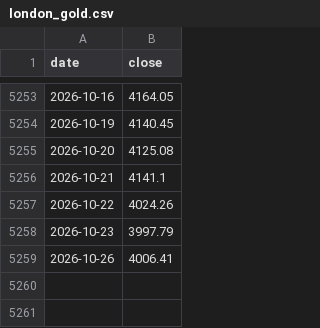
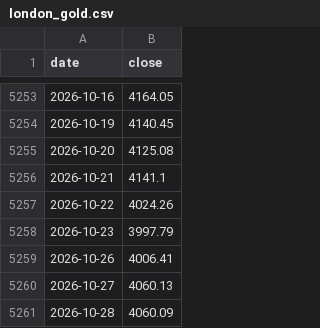
Before and after one commit to yixiuheshang/all-weather-portfolio, a CSV file: data/london_gold.csv, drawn as a sheet; only a part is shown, gaps mark what is left out; the diff names each change by its address in the sheet, - before the commit and + after, or states it on an @@ line.

Commit message:
chore: 流水线重跑刷新行情数据与文档快照
V3D 改动后重跑 main.py 校验（6/6 通过），同步：
- data/*.csv 行情增量更新
- docs/data.json / docs/index.html 指标快照
- README-zh.md 由 README.template.md 重新渲染（含 V3D 说明）
- experiments.jsonl 实验日志追加

```diff
--- a/data/london_gold.csv
+++ b/data/london_gold.csv
+row 5260: 2026-10-27 | 4060.13
+row 5261: 2026-10-28 | 4060.09
```
Also changed, not shown: data/hs300_idx.csv, data/nonferr_idx.csv, 26 other files.
